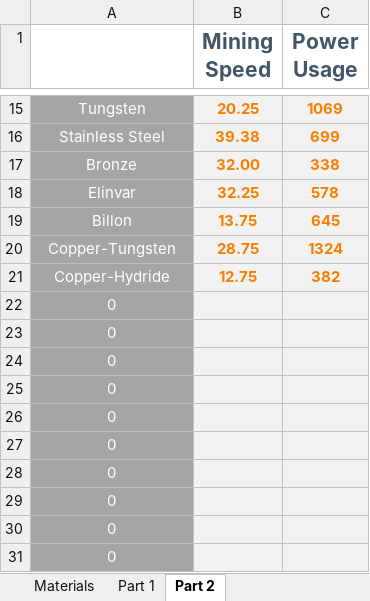
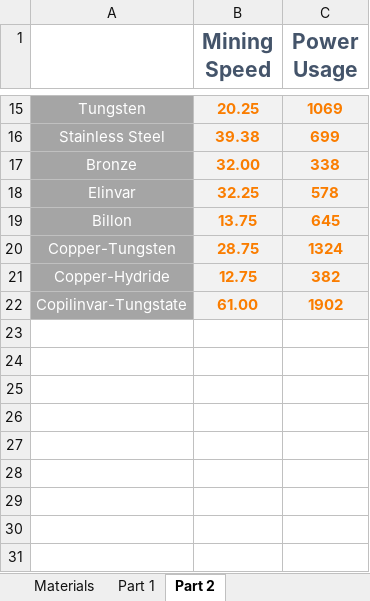
Before and after one commit to Dysoch/DyWorld, an Excel workbook: Info/balancing/metal system.xlsx, sheet Part 2, drawn as a sheet; only a part is shown, gaps mark what is left out; values as stored, in another font and other column widths than the file's, no borders; removed rows and columns are numbered as before the commit, all else as after; the diff names each change by its address in the sheet, - before the commit and + after, or states it on an @@ line.

```diff
--- a/Info/balancing/metal system.xlsx (sheet Part 2)
+++ b/Info/balancing/metal system.xlsx (sheet Part 2)
-row 22: 0
-row 23: 0
-row 24: 0
-row 25: 0
-row 26: 0
-row 27: 0
-row 28: 0
-row 29: 0
-row 30: 0
-row 31: 0
+row 22: Copilinvar-Tungstate | 61.00 | 1902
```
Also changed, not shown: sheet Part 1, sheet Materials, 27 other files.
